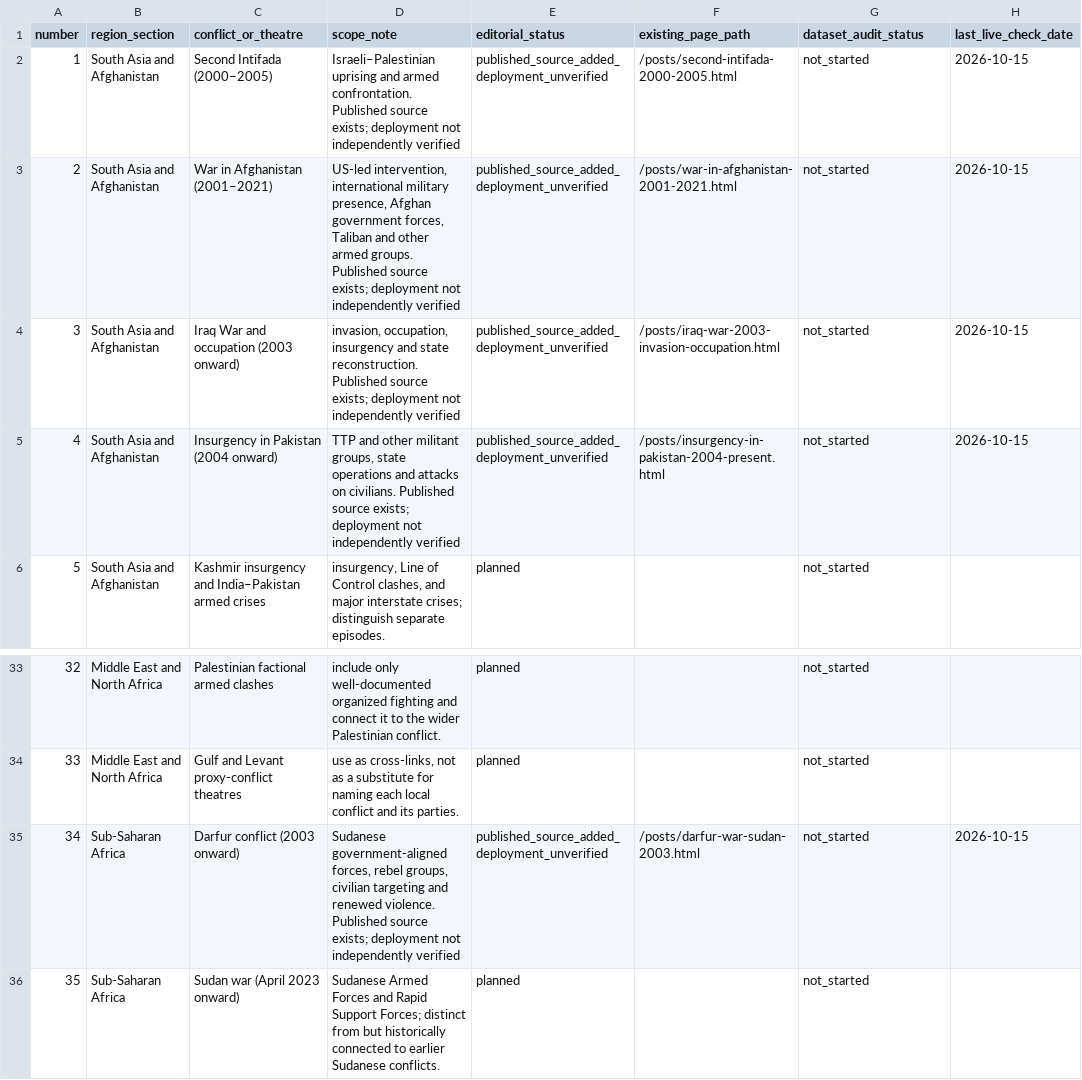
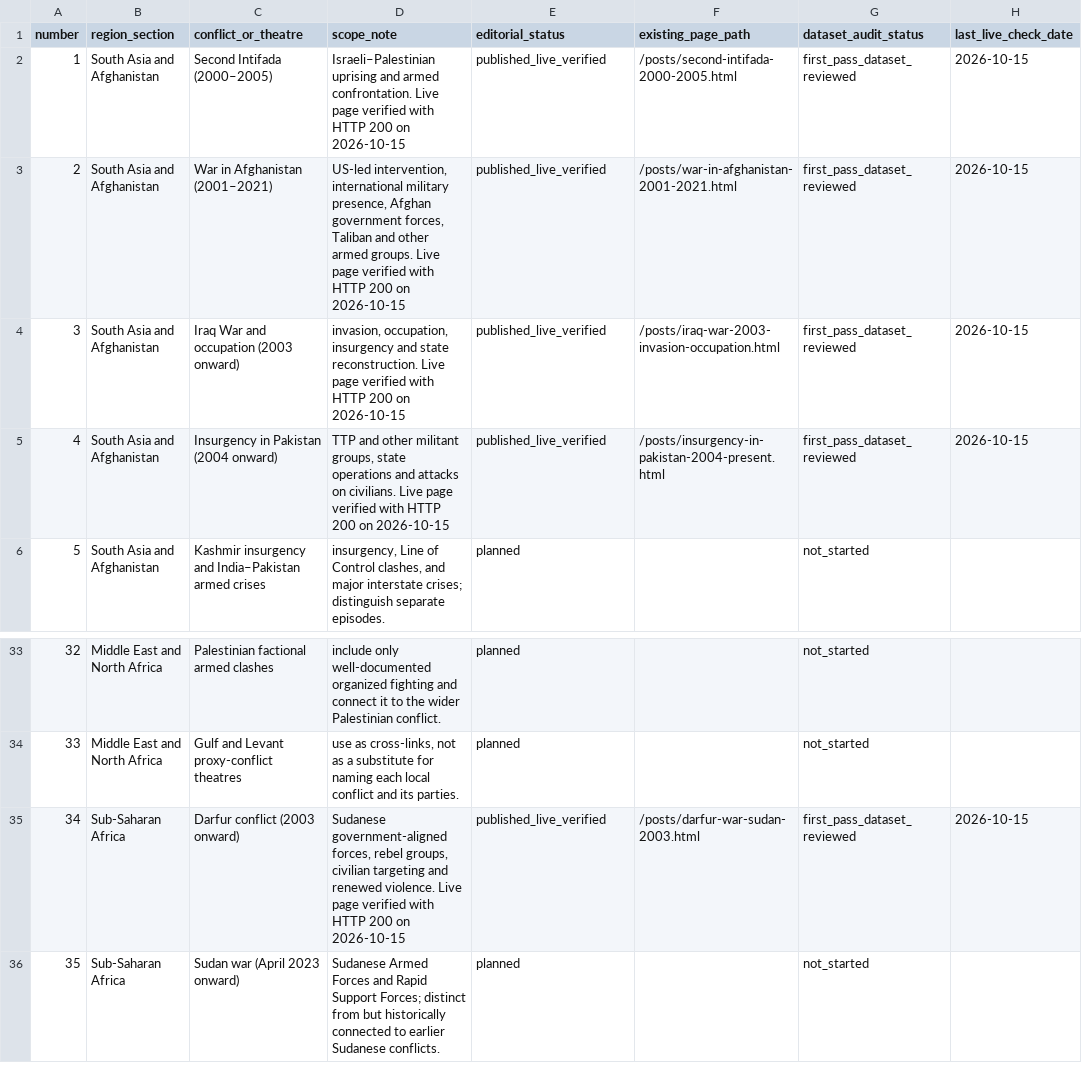
Before and after one commit to reazromen/website, a CSV file: research/conflict-archive-register-2000-2026.csv, drawn as a sheet; only a part is shown, gaps mark what is left out.

Commit message:
Correct live verification status in conflict register

```diff
--- a/research/conflict-archive-register-2000-2026.csv
+++ b/research/conflict-archive-register-2000-2026.csv
@@ -1,6 +1,6 @@
 number,region_section,conflict_or_theatre,scope_note,editorial_status,existing_page_path,dataset_audit_status,last_live_check_date
-1,South Asia and Afghanistan,Second Intifada (2000–2005),Israeli–Palestinian uprising and armed confrontation. Published source exists; deployment not independently verified,published_source_added_deployment_unverified,/posts/second-intifada-2000-2005.html,not_started,2026-10-15
-2,South Asia and Afghanistan,War in Afghanistan (2001–2021),"US-led intervention, international military presence, Afghan government forces, Taliban and other armed groups. Published source exists; deployment not independently verified",published_source_added_deployment_unverified,/posts/war-in-afghanistan-2001-2021.html,not_started,2026-10-15
-3,South Asia and Afghanistan,Iraq War and occupation (2003 onward),"invasion, occupation, insurgency and state reconstruction. Published source exists; deployment not independently verified",published_source_added_deployment_unverified,/posts/iraq-war-2003-invasion-occupation.html,not_started,2026-10-15
-4,South Asia and Afghanistan,Insurgency in Pakistan (2004 onward),"TTP and other militant groups, state operations and attacks on civilians. Published source exists; deployment not independently verified",published_source_added_deployment_unverified,/posts/insurgency-in-pakistan-2004-present.html,not_started,2026-10-15
+1,South Asia and Afghanistan,Second Intifada (2000–2005),Israeli–Palestinian uprising and armed confrontation. Live page verified with HTTP 200 on 2026-10-15,published_live_verified,/posts/second-intifada-2000-2005.html,first_pass_dataset_reviewed,2026-10-15
+2,South Asia and Afghanistan,War in Afghanistan (2001–2021),"US-led intervention, international military presence, Afghan government forces, Taliban and other armed groups. Live page verified with HTTP 200 on 2026-10-15",published_live_verified,/posts/war-in-afghanistan-2001-2021.html,first_pass_dataset_reviewed,2026-10-15
+3,South Asia and Afghanistan,Iraq War and occupation (2003 onward),"invasion, occupation, insurgency and state reconstruction. Live page verified with HTTP 200 on 2026-10-15",published_live_verified,/posts/iraq-war-2003-invasion-occupation.html,first_pass_dataset_reviewed,2026-10-15
+4,South Asia and Afghanistan,Insurgency in Pakistan (2004 onward),"TTP and other militant groups, state operations and attacks on civilians. Live page verified with HTTP 200 on 2026-10-15",published_live_verified,/posts/insurgency-in-pakistan-2004-present.html,first_pass_dataset_reviewed,2026-10-15
 5,South Asia and Afghanistan,Kashmir insurgency and India–Pakistan armed crises,"insurgency, Line of Control clashes, and major interstate crises; distinguish separate episodes.",planned,,not_started,
@@ -34,3 +34,3 @@ number,region_section,conflict_or_theatre,scope_note,editorial_status,existing_p
 33,Middle East and North Africa,Gulf and Levant proxy-conflict theatres,"use as cross-links, not as a substitute for naming each local conflict and its parties.",planned,,not_started,
-34,Sub-Saharan Africa,Darfur conflict (2003 onward),"Sudanese government-aligned forces, rebel groups, civilian targeting and renewed violence. Published source exists; deployment not independently verified",published_source_added_deployment_unverified,/posts/darfur-war-sudan-2003.html,not_started,2026-10-15
+34,Sub-Saharan Africa,Darfur conflict (2003 onward),"Sudanese government-aligned forces, rebel groups, civilian targeting and renewed violence. Live page verified with HTTP 200 on 2026-10-15",published_live_verified,/posts/darfur-war-sudan-2003.html,first_pass_dataset_reviewed,2026-10-15
 35,Sub-Saharan Africa,Sudan war (April 2023 onward),Sudanese Armed Forces and Rapid Support Forces; distinct from but historically connected to earlier Sudanese conflicts.,planned,,not_started,
```
